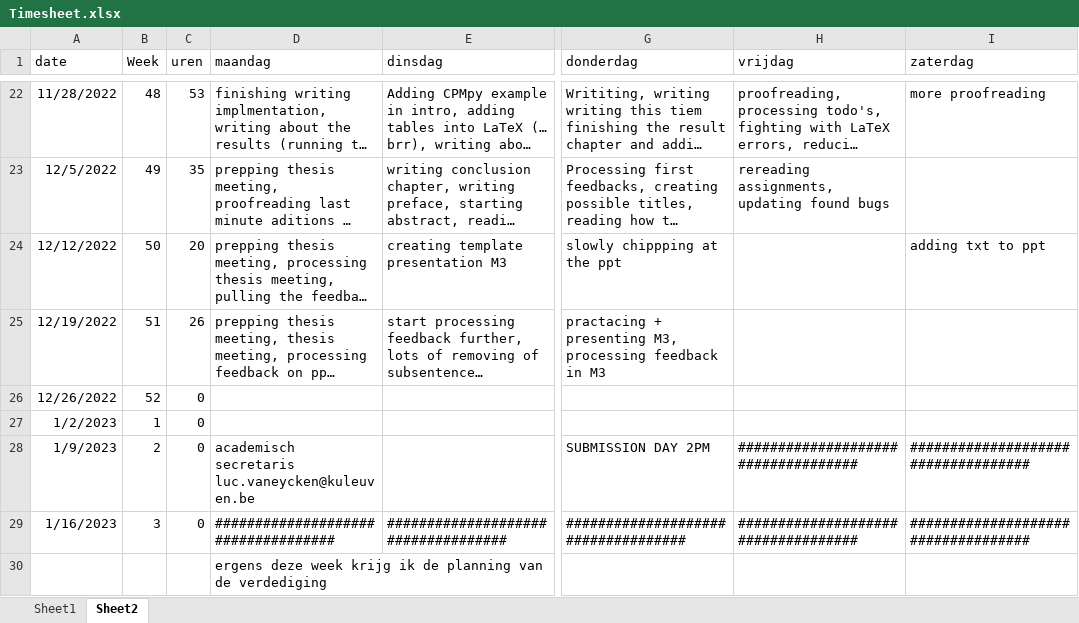
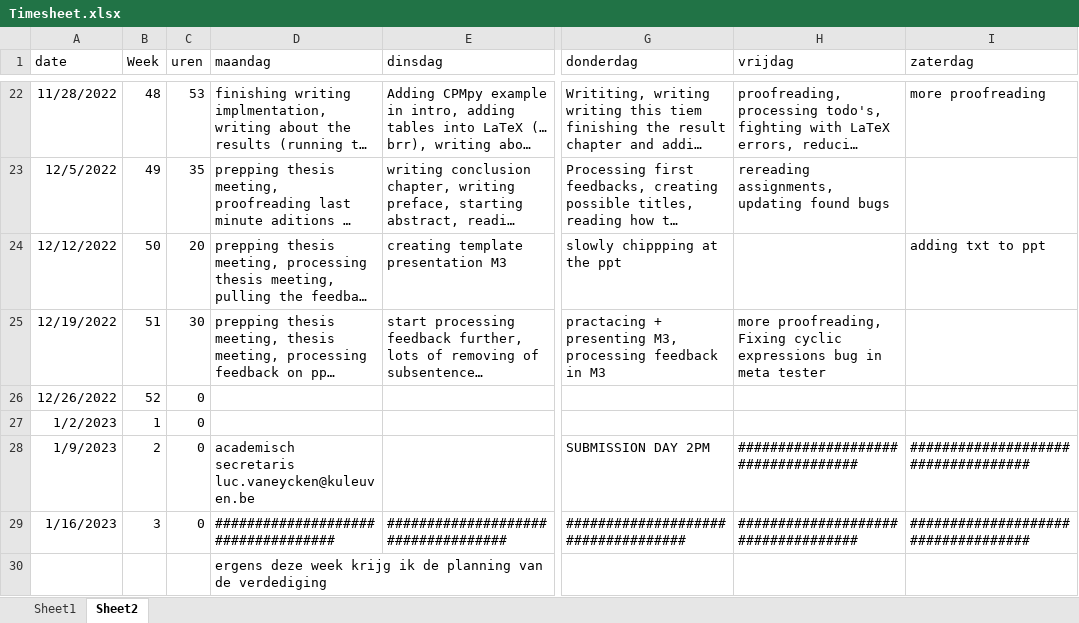
Before and after one commit to rubenkindt/Masterproef-paper-RubenKindt, an Excel workbook: Timesheet.xlsx, sheet Sheet2, drawn as a sheet; only a part is shown, gaps mark what is left out; long unchanged cells end in …; values as stored, in another font and other column widths than the file's, no borders; the diff names each change by its address in the sheet, - before the commit and + after, or states it on an @@ line.

```diff
--- a/Timesheet.xlsx (sheet Sheet2)
+++ b/Timesheet.xlsx (sheet Sheet2)
-C25 (uren): 26
+C25 (uren): 30
-H25 (vrijdag): (empty)
+H25 (vrijdag): more proofreading, Fixing cyclic expressions bug in meta tester
```
Also changed, not shown: sheet Sheet1, charts or pictures, 3 other files.
